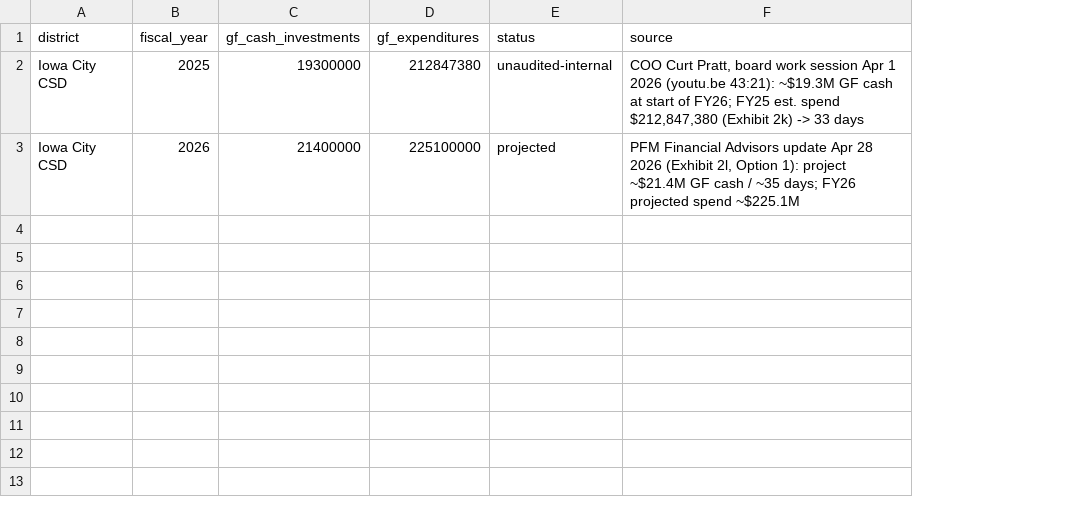
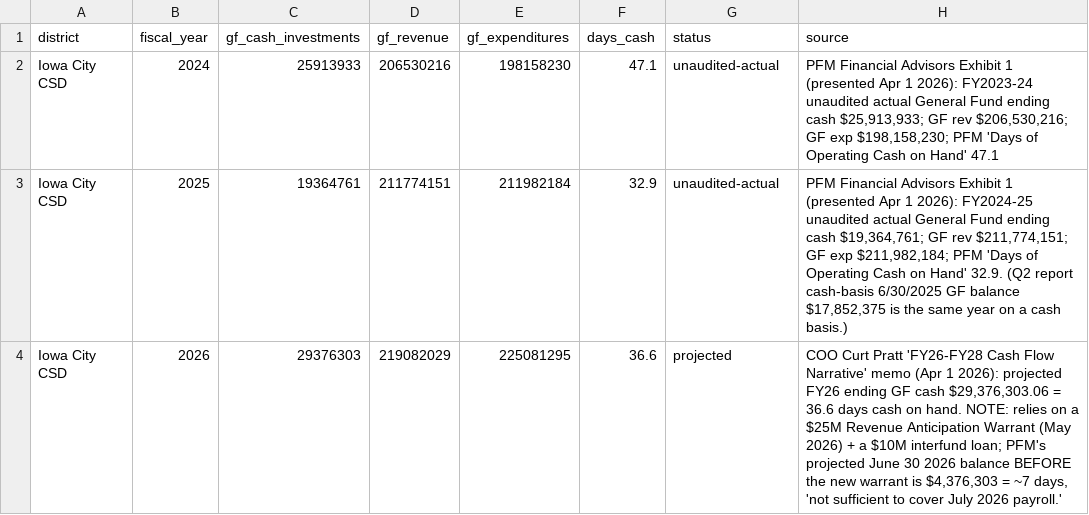
Before and after one commit to michael480th/ICCSDAdvocacy, a CSV file: data/iccsd-cash-supplemental.csv, drawn as a sheet; addresses are those after the commit; the diff names each change by its address in the sheet, - before the commit and + after, or states it on an @@ line.

```diff
--- a/data/iccsd-cash-supplemental.csv
+++ b/data/iccsd-cash-supplemental.csv
+column D (gf_revenue), rows 3-4: 211774151 | 219082029
+column F (days_cash), rows 3-4: 32.9 | 36.6
+row 2: Iowa City CSD | 2024 | 25913933 | 206530216 | 198158230 | 47.1 | unaudited-actual | PFM Financial Advisors Exhibit 1 (presented Apr 1 2026): FY2023-24 unaudited actual General Fund ending cash $25,913,933; GF rev $206,530,216; GF exp $198,158,230; PFM 'Days of Operating Cash on Hand' 47.1
-C3 (gf_cash_investments): 19300000
+C3 (gf_cash_investments): 19364761
-E3 (gf_expenditures): 212847380
+E3 (gf_expenditures): 211982184
-G3 (status): unaudited-internal
+G3 (status): unaudited-actual
-H3 (source): COO Curt Pratt, board work session Apr 1 2026 (youtu.be 43:21): ~$19.3M GF cash at start of FY26; FY25 est. spend $212,847,380 (Exhibit 2k) -> 33 days
+H3 (source): PFM Financial Advisors Exhibit 1 (presented Apr 1 2026): FY2024-25 unaudited actual General Fund ending cash $19,364,761; GF rev $211,774,151; GF exp $211,982,184; PFM 'Days of Operating Cash on Hand' 32.9. (Q2 report cash-basis 6/30/2025 GF balance $17,852,375 is the same year on a cash basis.)
-C4 (gf_cash_investments): 21400000
+C4 (gf_cash_investments): 29376303
-E4 (gf_expenditures): 225100000
+E4 (gf_expenditures): 225081295
-H4 (source): PFM Financial Advisors update Apr 28 2026 (Exhibit 2l, Option 1): project ~$21.4M GF cash / ~35 days; FY26 projected spend ~$225.1M
+H4 (source): COO Curt Pratt 'FY26-FY28 Cash Flow Narrative' memo (Apr 1 2026): projected FY26 ending GF cash $29,376,303.06 = 36.6 days cash on hand. NOTE: relies on a $25M Revenue Anticipation Warrant (May 2026) + a $10M interfund loan; PFM's projected June 30 2026 balance BEFORE the new warrant is $4,376,303 = ~7 days, 'not sufficient to cover July 2026 payroll.'
```
Also changed, not shown: 8 other files.
